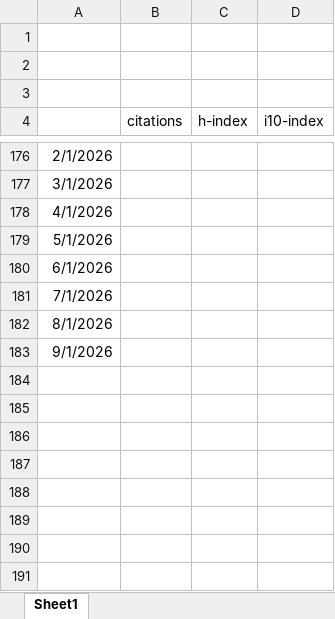
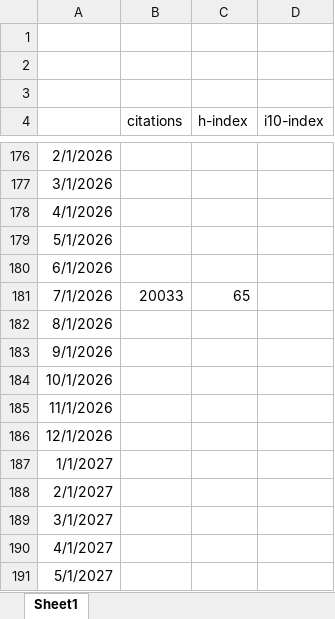
Before and after one commit to jacquesklein2302/jacquesklein2302.github.io, an Excel workbook: images/citations.xlsx, sheet Sheet1, drawn as a sheet; only a part is shown, gaps mark what is left out; values as stored, in another font and other column widths than the file's, no borders; charts and pictures not drawn; the diff names each change by its address in the sheet, - before the commit and + after, or states it on an @@ line.

```diff
--- a/images/citations.xlsx (sheet Sheet1)
+++ b/images/citations.xlsx (sheet Sheet1)
-B181 (citations): (empty)
+B181 (citations): 20033
-C181 (h-index): (empty)
+C181 (h-index): 65
+row 184: 10/1/2026
+row 185: 11/1/2026
+row 186: 12/1/2026
+row 187: 1/1/2027
+row 188: 2/1/2027
+row 189: 3/1/2027
+row 190: 4/1/2027
+row 191: 5/1/2027
```
Also changed, not shown: charts or pictures, 5 other files.
